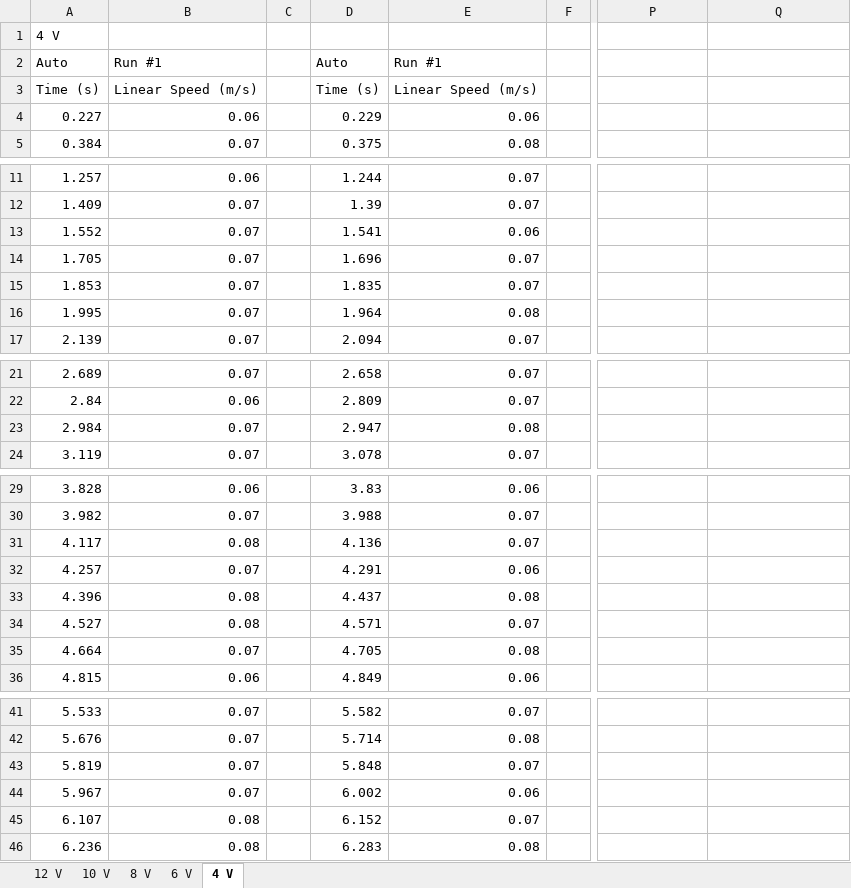
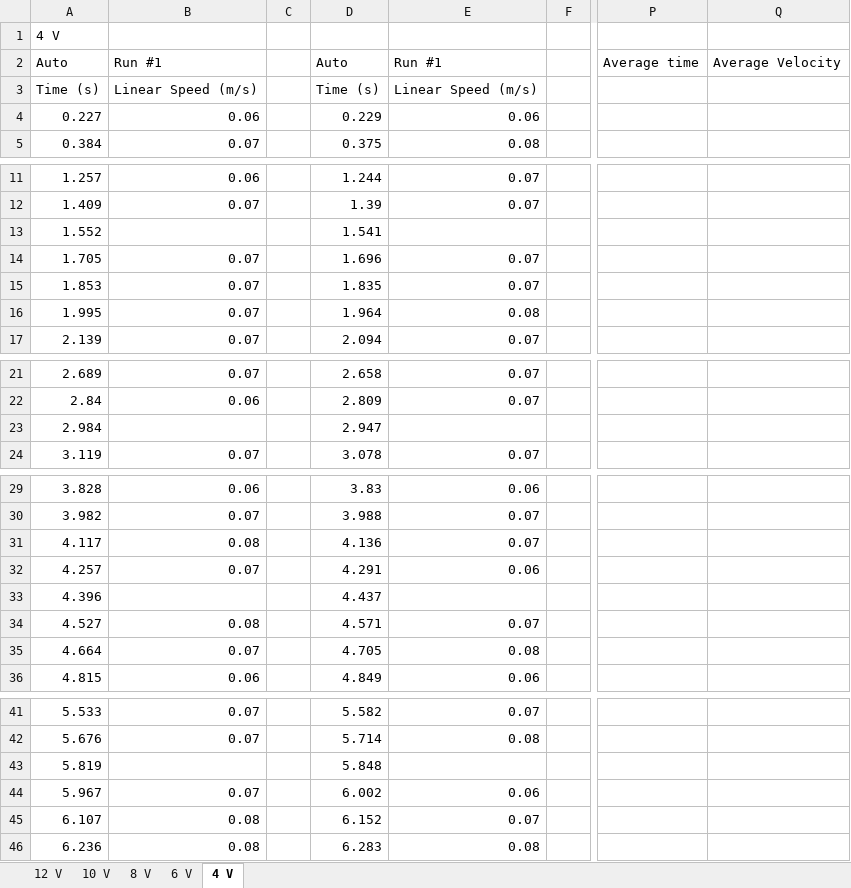
Before and after one commit to palmtrey/PH132-Team-Design-Canadian-Slaving-Skeletal-Emus-CSSE-, an Excel workbook: TrainData.xlsx, sheet 4 V, drawn as a sheet; only a part is shown, gaps mark what is left out; values as stored, in another font and other column widths than the file's, no borders; the diff covers the shown part only; the diff names each change by its address in the sheet, - before the commit and + after, or states it on an @@ line.

Commit message:
Circuit data

```diff
--- a/TrainData.xlsx (sheet 4 V)
+++ b/TrainData.xlsx (sheet 4 V)
-P2: (empty)
+P2: Average time
-Q2: (empty)
+Q2: Average Velocity
-B13: 0.07
+B13: (empty)
-E13: 0.06
+E13: (empty)
-B23: 0.07
+B23: (empty)
-E23: 0.08
+E23: (empty)
-B33: 0.08
+B33: (empty)
-E33: 0.08
+E33: (empty)
-B43: 0.07
+B43: (empty)
-E43: 0.07
+E43: (empty)
```
Also changed, not shown: 30 edited cells elsewhere in this sheet, sheet 12 V, 1 other file.
